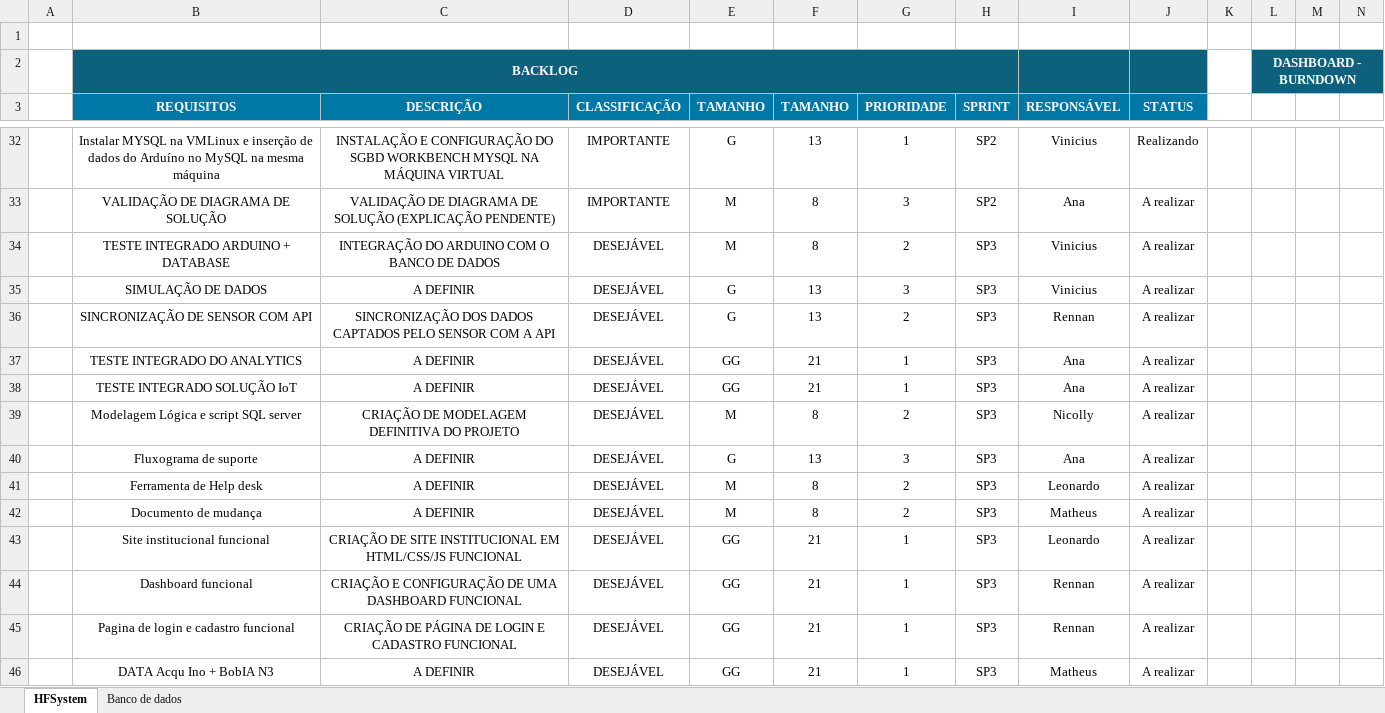
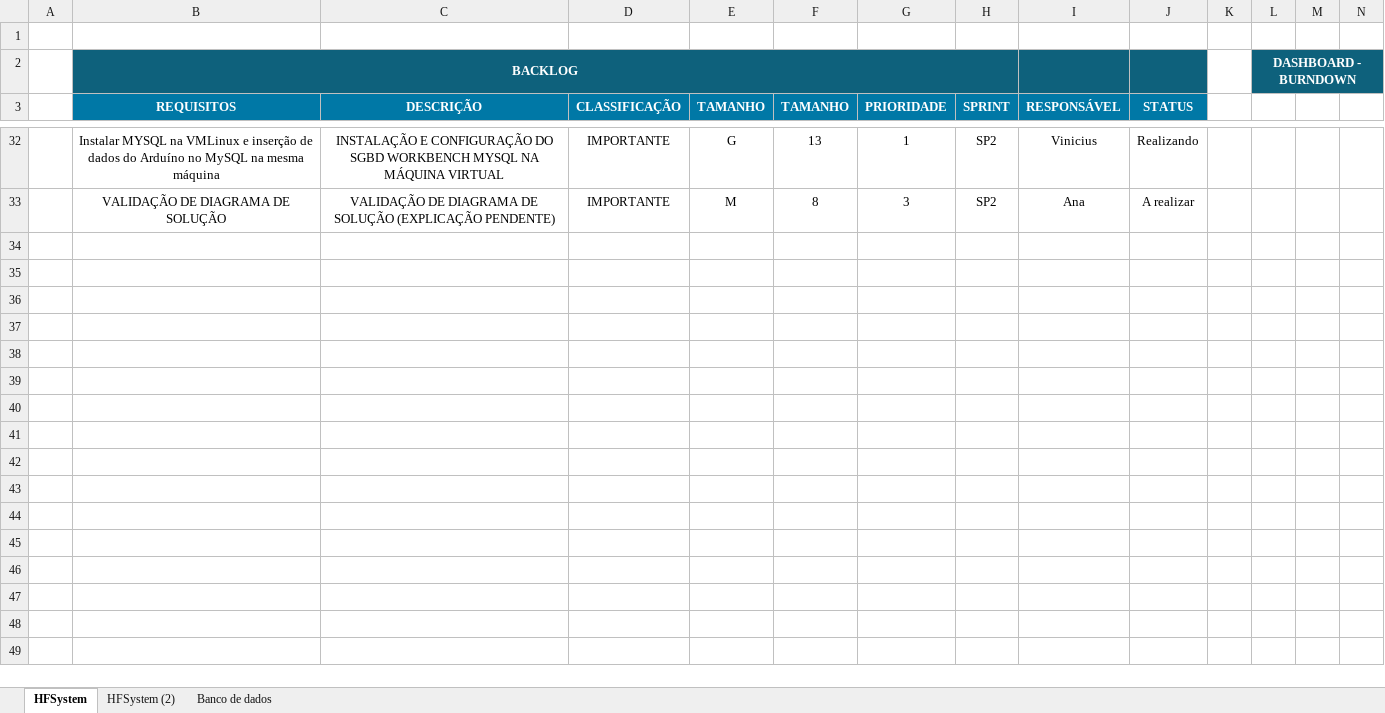
Before and after one commit to Sptech-Grupo-03/HFSystem, an Excel workbook: Documentacao/Sprint 2/Backlog/HFSystem_Backlog.xlsx, sheet HFSystem, drawn as a sheet; only a part is shown, gaps mark what is left out; values as stored, in another font and other column widths than the file's, no borders; charts and pictures and conditional formats not drawn; rows hold the shown columns only; the diff covers the shown part only; the diff names each change by its address in the sheet, - before the commit and + after, or states it on an @@ line.

```diff
--- a/Documentacao/Sprint 2/Backlog/HFSystem_Backlog.xlsx (sheet HFSystem)
+++ b/Documentacao/Sprint 2/Backlog/HFSystem_Backlog.xlsx (sheet HFSystem)
+sheet tab: HFSystem (2)
@@ row 34 hidden:  | TESTE INTEGRADO ARDUINO + DATABASE | INTEGRAÇÃO DO ARDUINO COM O BANCO DE DADOS | DESEJÁVEL | M | 8 | 2 | SP3 | Vinicius | A realizar @@
@@ row 35 hidden:  | SIMULAÇÃO DE DADOS | A DEFINIR | DESEJÁVEL | G | 13 | 3 | SP3 | Vinicius | A realizar @@
@@ row 36 hidden:  | SINCRONIZAÇÃO DE SENSOR COM API | SINCRONIZAÇÃO DOS DADOS CAPTADOS PELO SENSOR COM A API | DESEJÁVEL | G | 13 | 2 | SP3 | Rennan | A realizar @@
@@ row 37 hidden:  | TESTE INTEGRADO DO ANALYTICS | A DEFINIR | DESEJÁVEL | GG | 21 | 1 | SP3 | Ana | A realizar @@
@@ row 38 hidden:  | TESTE INTEGRADO SOLUÇÃO IoT | A DEFINIR | DESEJÁVEL | GG | 21 | 1 | SP3 | Ana | A realizar @@
@@ row 39 hidden:  | Modelagem Lógica e script SQL server | CRIAÇÃO DE MODELAGEM DEFINITIVA DO PROJETO | DESEJÁVEL | M | 8 | 2 | SP3 | Nicolly | A realizar @@
@@ row 40 hidden:  | Fluxograma de suporte | A DEFINIR | DESEJÁVEL | G | 13 | 3 | SP3 | Ana | A realizar @@
@@ row 41 hidden:  | Ferramenta de Help desk | A DEFINIR | DESEJÁVEL | M | 8 | 2 | SP3 | Leonardo | A realizar @@
@@ row 42 hidden:  | Documento de mudança | A DEFINIR | DESEJÁVEL | M | 8 | 2 | SP3 | Matheus | A realizar @@
@@ row 43 hidden:  | Site institucional funcional | CRIAÇÃO DE SITE INSTITUCIONAL EM HTML/CSS/JS FUNCIONAL | DESEJÁVEL | GG | 21 | 1 | SP3 | Leonardo | A realizar @@
@@ row 44 hidden:  | Dashboard funcional | CRIAÇÃO E CONFIGURAÇÃO DE UMA DASHBOARD FUNCIONAL | DESEJÁVEL | GG | 21 | 1 | SP3 | Rennan | A realizar @@
@@ row 45 hidden:  | Pagina de login e cadastro funcional | CRIAÇÃO DE PÁGINA DE LOGIN E CADASTRO FUNCIONAL | DESEJÁVEL | GG | 21 | 1 | SP3 | Rennan | A realizar @@
@@ row 46 hidden:  | DATA Acqu Ino + BobIA N3 | A DEFINIR | DESEJÁVEL | GG | 21 | 1 | SP3 | Matheus | A realizar @@
```
Also changed, not shown: 15 hidden or unhidden rows elsewhere in this sheet, charts or pictures.
